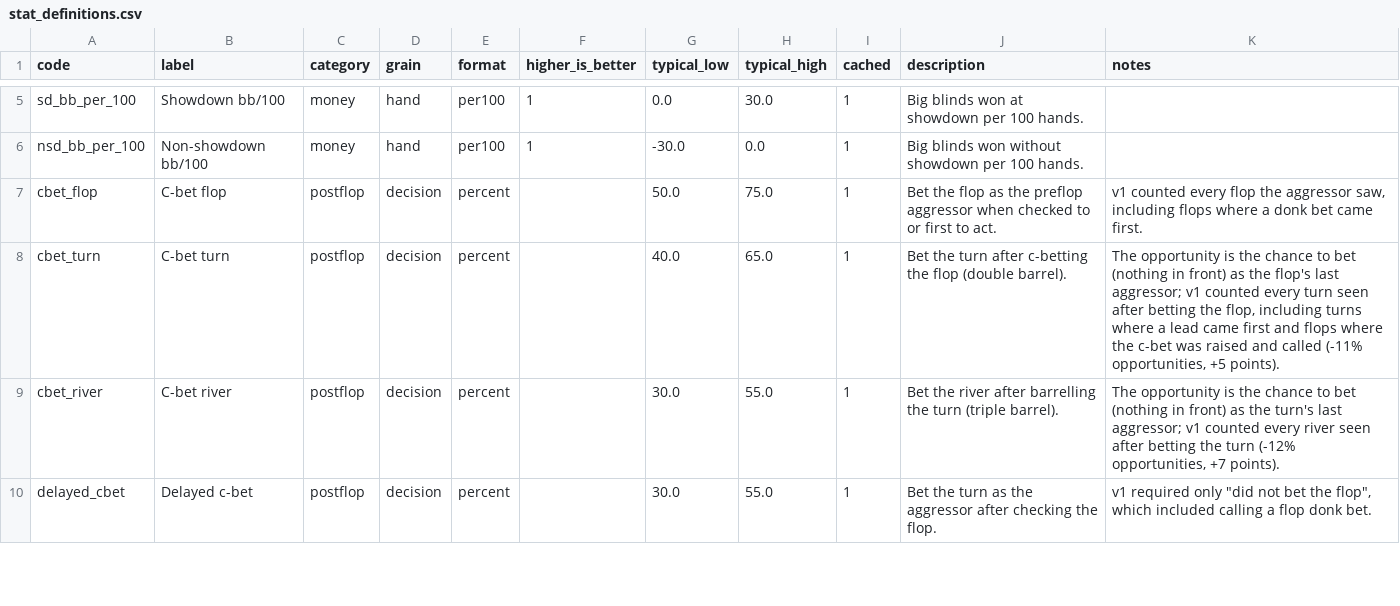
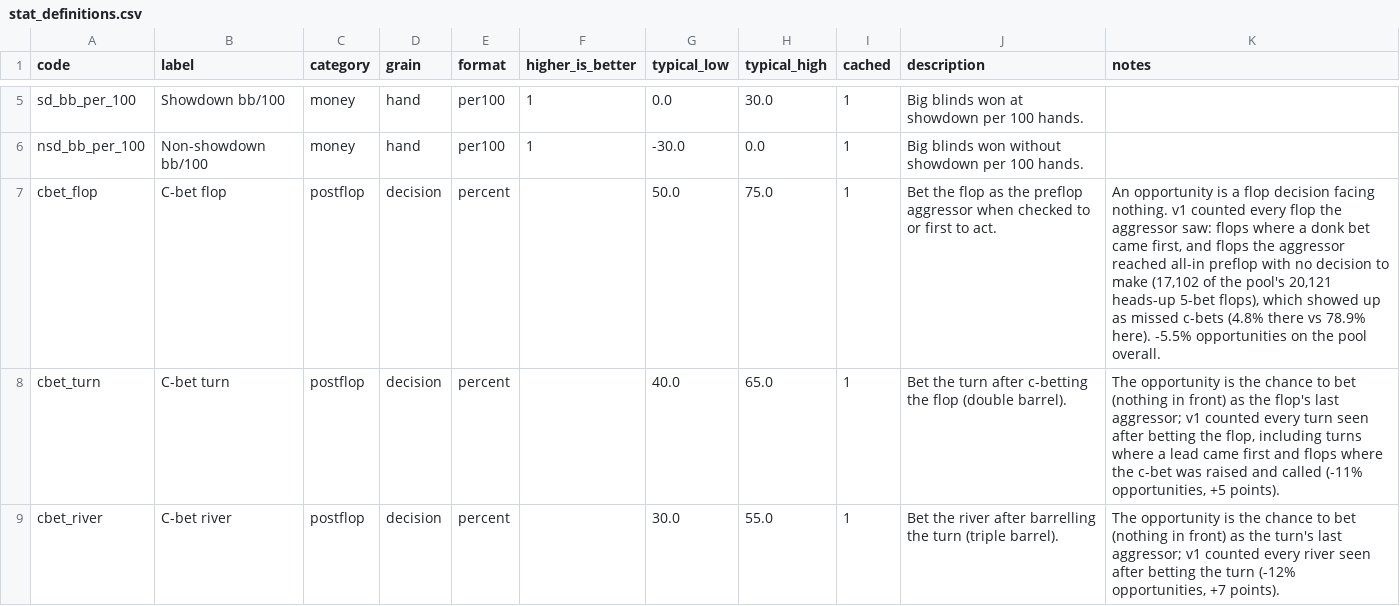
Before and after one commit to AlexLukinov/data_project, a CSV file: platform/dbt/poker_dwh/seeds/stat_definitions.csv, drawn as a sheet; only a part is shown, gaps mark what is left out; the shorter side is filled out with more unchanged rows.

```diff
--- a/platform/dbt/poker_dwh/seeds/stat_definitions.csv
+++ b/platform/dbt/poker_dwh/seeds/stat_definitions.csv
@@ -6,3 +6,3 @@ sd_bb_per_100,Showdown bb/100,money,hand,per100,1,0.0,30.0,1,Big blinds won at s
 nsd_bb_per_100,Non-showdown bb/100,money,hand,per100,1,-30.0,0.0,1,Big blinds won without showdown per 100 hands.,
-cbet_flop,C-bet flop,postflop,decision,percent,,50.0,75.0,1,Bet the flop as the preflop aggressor when checked to or first to act.,"v1 counted every flop the aggressor saw, including flops where a donk bet came first."
+cbet_flop,C-bet flop,postflop,decision,percent,,50.0,75.0,1,Bet the flop as the preflop aggressor when checked to or first to act.,"An opportunity is a flop decision facing nothing. v1 counted every flop the aggressor saw: flops where a donk bet came first, and flops the aggressor reached all-in preflop with no decision to make (17,102 of the pool's 20,121 heads-up 5-bet flops), which showed up as missed c-bets (4.8% there vs 78.9% here). -5.5% opportunities on the pool overall."
 cbet_turn,C-bet turn,postflop,decision,percent,,40.0,65.0,1,Bet the turn after c-betting the flop (double barrel).,"The opportunity is the chance to bet (nothing in front) as the flop's last aggressor; v1 counted every turn seen after betting the flop, including turns where a lead came first and flops where the c-bet was raised and called (-11% opportunities, +5 points)."
```
Also changed, not shown: 43 other files.
